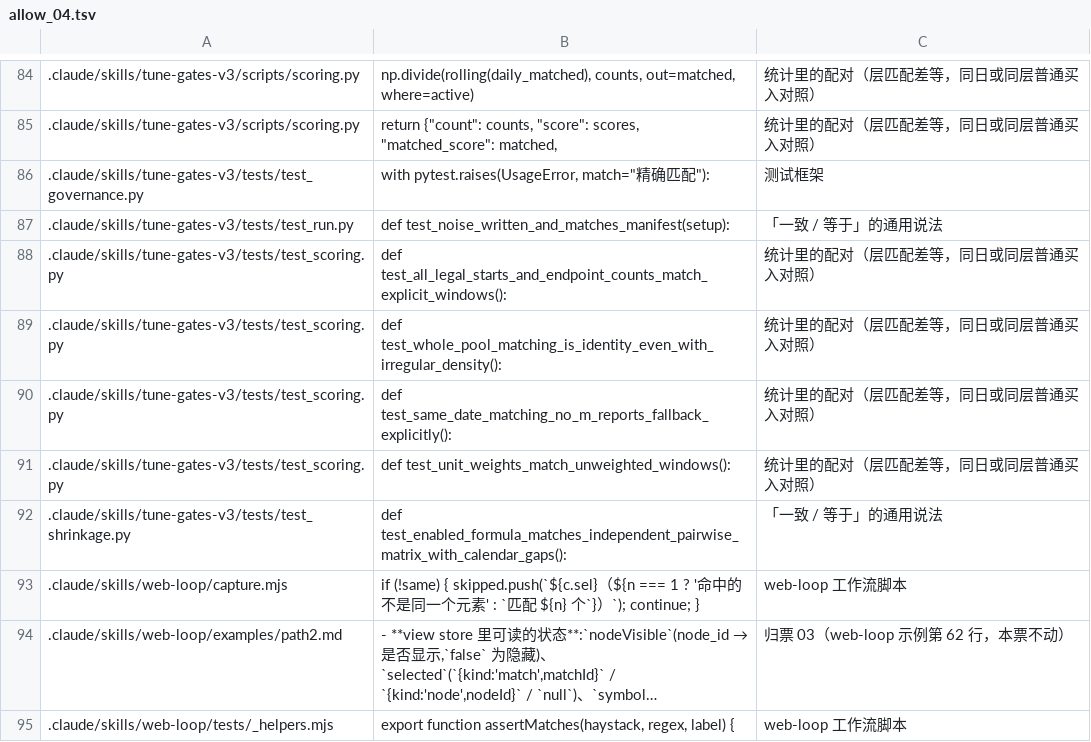
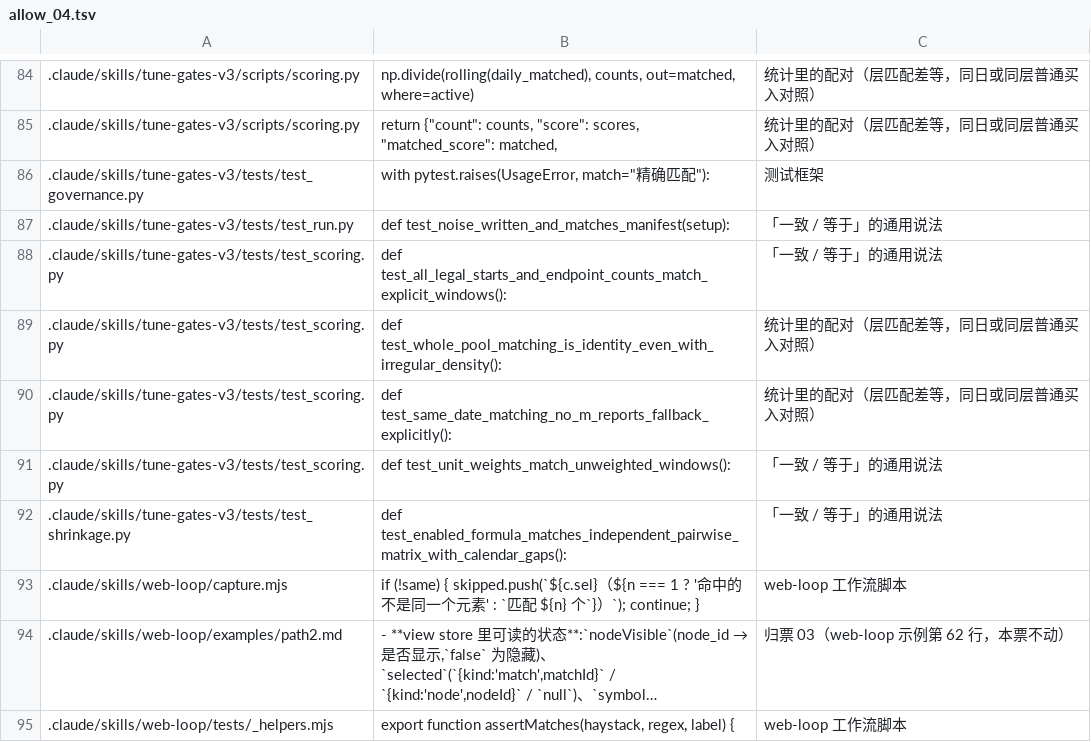
Before and after one commit to ufgtb24/Trade_Strategy, a TSV file: .scratch/match-hit-rename-implementation/evidence/04/allow_04.tsv, drawn as a sheet; only a part is shown, gaps mark what is left out; long unchanged cells end in ….

```diff
--- a/.scratch/match-hit-rename-implementation/evidence/04/allow_04.tsv
+++ b/.scratch/match-hit-rename-implementation/evidence/04/allow_04.tsv
@@ -93,6 +93,6 @@
 .claude/skills/tune-gates-v3/tests/test_run.py	def test_noise_written_and_matches_manifest(setup):	「一致 / 等于」的通用说法
-.claude/skills/tune-gates-v3/tests/test_scoring.py	def test_all_legal_starts_and_endpoint_counts_match_explicit_windows():	统计里的配对（层匹配差等，同日或同层普通买入对照）
+.claude/skills/tune-gates-v3/tests/test_scoring.py	def test_all_legal_starts_and_endpoint_counts_match_explicit_windows():	「一致 / 等于」的通用说法
 .claude/skills/tune-gates-v3/tests/test_scoring.py	def test_whole_pool_matching_is_identity_even_with_irregular_density():	统计里的配对（层匹配差等，同日或同层普通买入对照）
 .claude/skills/tune-gates-v3/tests/test_scoring.py	def test_same_date_matching_no_m_reports_fallback_explicitly():	统计里的配对（层匹配差等，同日或同层普通买入对照）
-.claude/skills/tune-gates-v3/tests/test_scoring.py	def test_unit_weights_match_unweighted_windows():	统计里的配对（层匹配差等，同日或同层普通买入对照）
+.claude/skills/tune-gates-v3/tests/test_scoring.py	def test_unit_weights_match_unweighted_windows():	「一致 / 等于」的通用说法
 .claude/skills/tune-gates-v3/tests/test_shrinkage.py	def test_enabled_formula_matches_independent_pairwise_matrix_with_calendar_gaps():	「一致 / 等于」的通用说法
```
Also changed, not shown: 9 other files.
